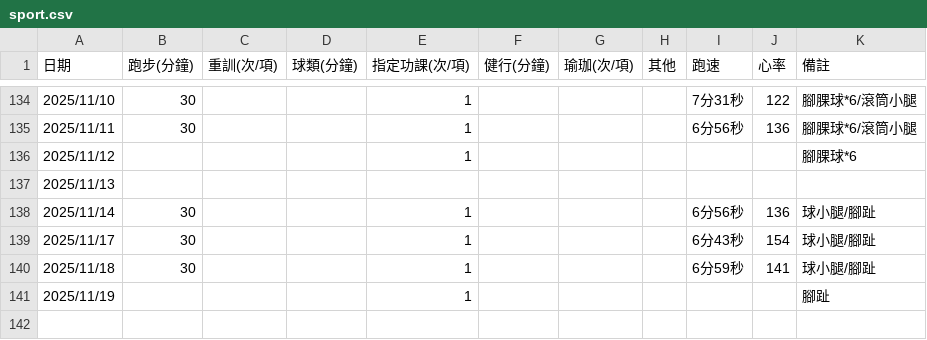
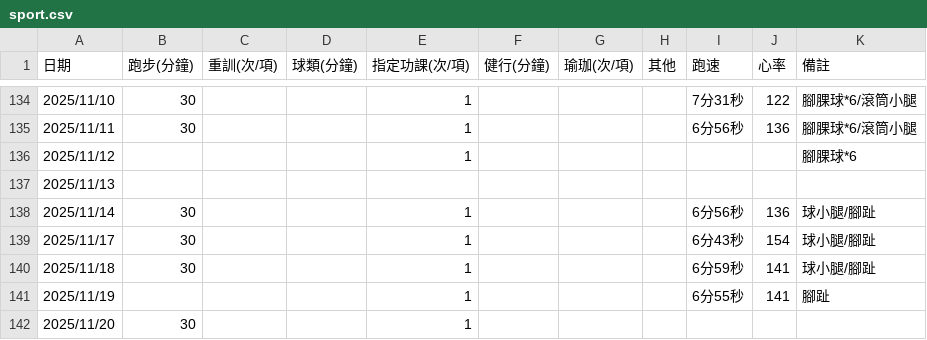
Before and after one commit to 3311231021/sport, a CSV file: sport.csv, drawn as a sheet; only a part is shown, gaps mark what is left out.

Commit message:
Add files via upload

```diff
--- a/sport.csv
+++ b/sport.csv
@@ -140,2 +140,3 @@
 2025/11/18,30,,,1,,,,6分59秒,141,球小腿/腳趾
-2025/11/19,,,,1,,,,,,腳趾
+2025/11/19,,,,1,,,,6分55秒,141,腳趾
+2025/11/20,30,,,1,,,,,,
```
